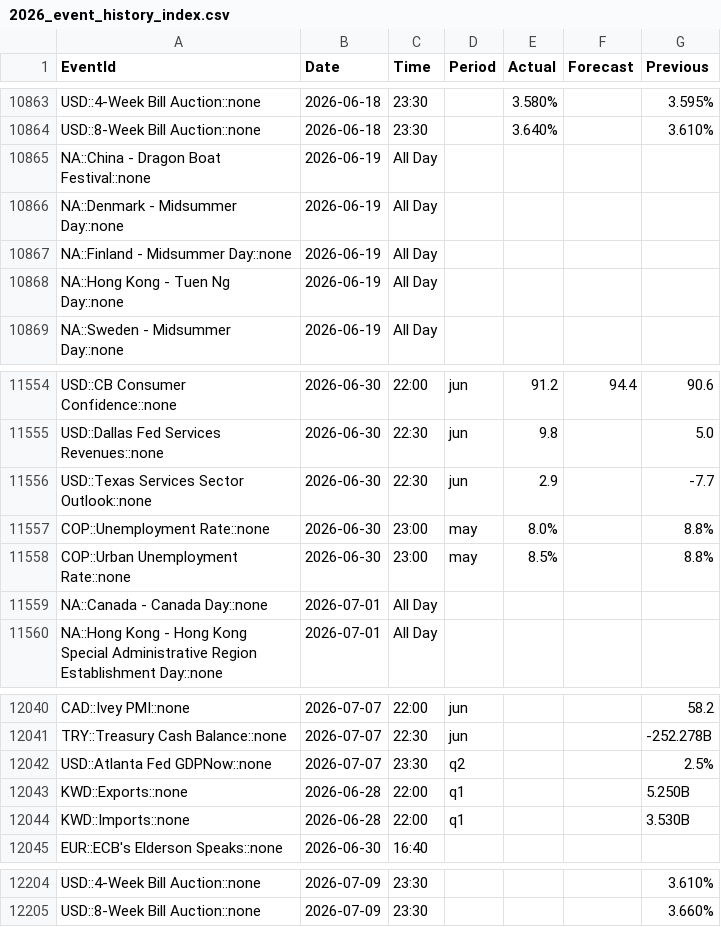
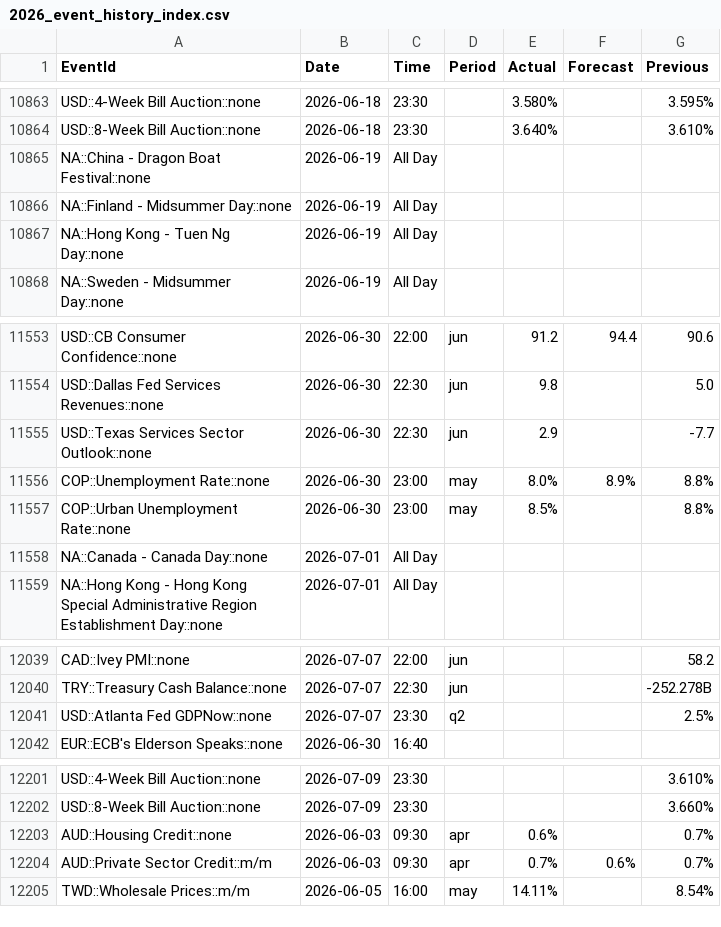
Before and after one commit to yiyousiow000814/XAUUSD-Calendar-Agent, a CSV file: data/event_history_index/2026_event_history_index.csv, drawn as a sheet; only a part is shown, gaps mark what is left out.

```diff
--- a/data/event_history_index/2026_event_history_index.csv
+++ b/data/event_history_index/2026_event_history_index.csv
@@ -10865,3 +10865,2 @@ USD::8-Week Bill Auction::none,2026-06-18,23:30,,3.640%,,3.610%
 NA::China - Dragon Boat Festival::none,2026-06-19,All Day,,,,
-NA::Denmark - Midsummer Day::none,2026-06-19,All Day,,,,
 NA::Finland - Midsummer Day::none,2026-06-19,All Day,,,,
@@ -11556,3 +11555,3 @@ USD::Dallas Fed Services Revenues::none,2026-06-30,22:30,jun,9.8,,5.0
 USD::Texas Services Sector Outlook::none,2026-06-30,22:30,jun,2.9,,-7.7
-COP::Unemployment Rate::none,2026-06-30,23:00,may,8.0%,,8.8%
+COP::Unemployment Rate::none,2026-06-30,23:00,may,8.0%,8.9%,8.8%
 COP::Urban Unemployment Rate::none,2026-06-30,23:00,may,8.5%,,8.8%
@@ -12042,4 +12041,2 @@ TRY::Treasury Cash Balance::none,2026-07-07,22:30,jun,,,-252.278B
 USD::Atlanta Fed GDPNow::none,2026-07-07,23:30,q2,,,2.5%
-KWD::Exports::none,2026-06-28,22:00,q1,,,5.250B
-KWD::Imports::none,2026-06-28,22:00,q1,,,3.530B
 EUR::ECB's Elderson Speaks::none,2026-06-30,16:40,,,,
@@ -12205 +12202,4 @@ USD::4-Week Bill Auction::none,2026-07-09,23:30,,,,3.610%
 USD::8-Week Bill Auction::none,2026-07-09,23:30,,,,3.660%
+AUD::Housing Credit::none,2026-06-03,09:30,apr,0.6%,,0.7%
+AUD::Private Sector Credit::m/m,2026-06-03,09:30,apr,0.7%,0.6%,0.7%
+TWD::Wholesale Prices::m/m,2026-06-05,16:00,may,14.11%,,8.54%
```
Also changed, not shown: data/event_history_index/2026_event_history_issues.csv, data/event_history_index/2026_event_history_issues_solved.csv, 5 other files.
